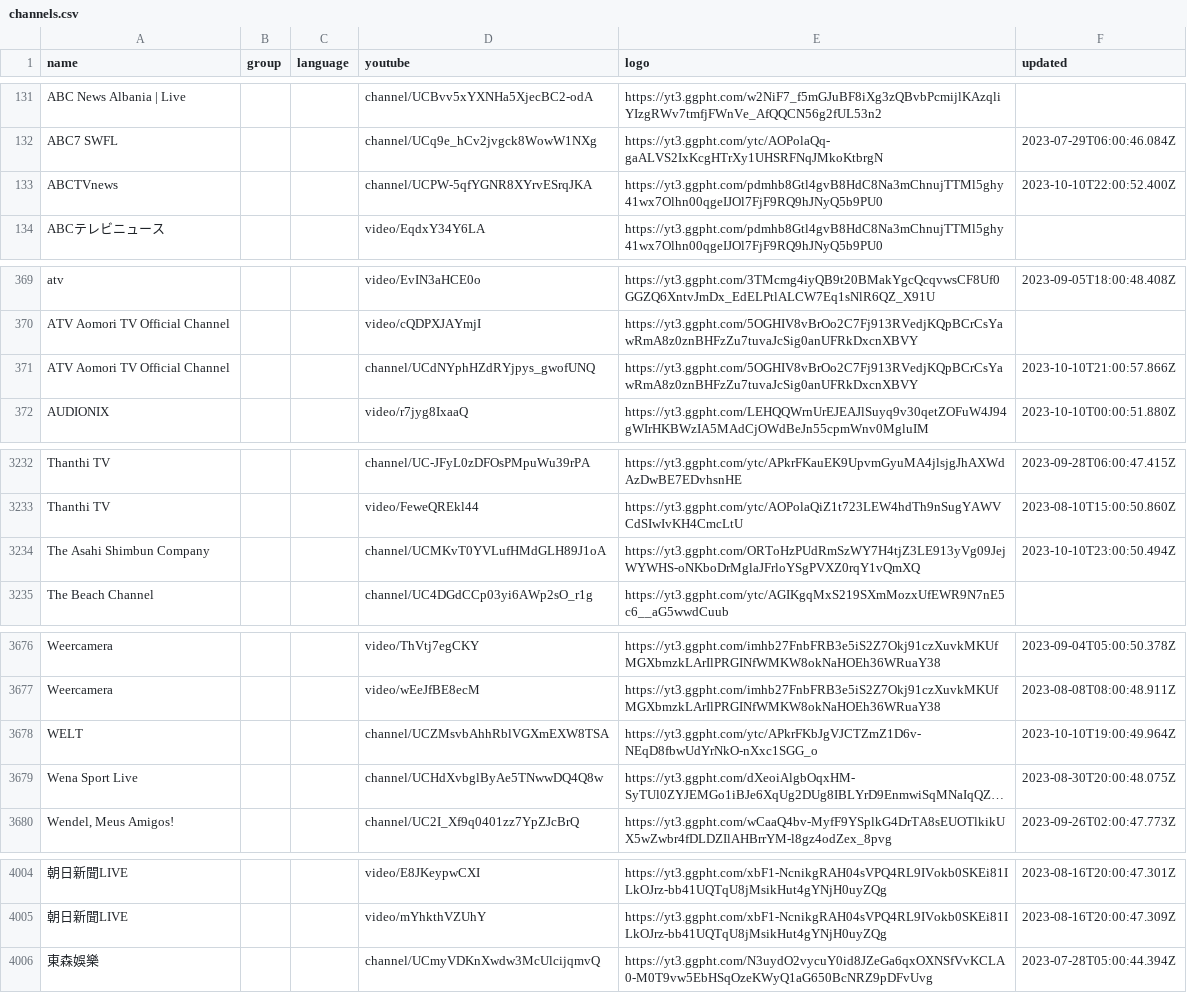
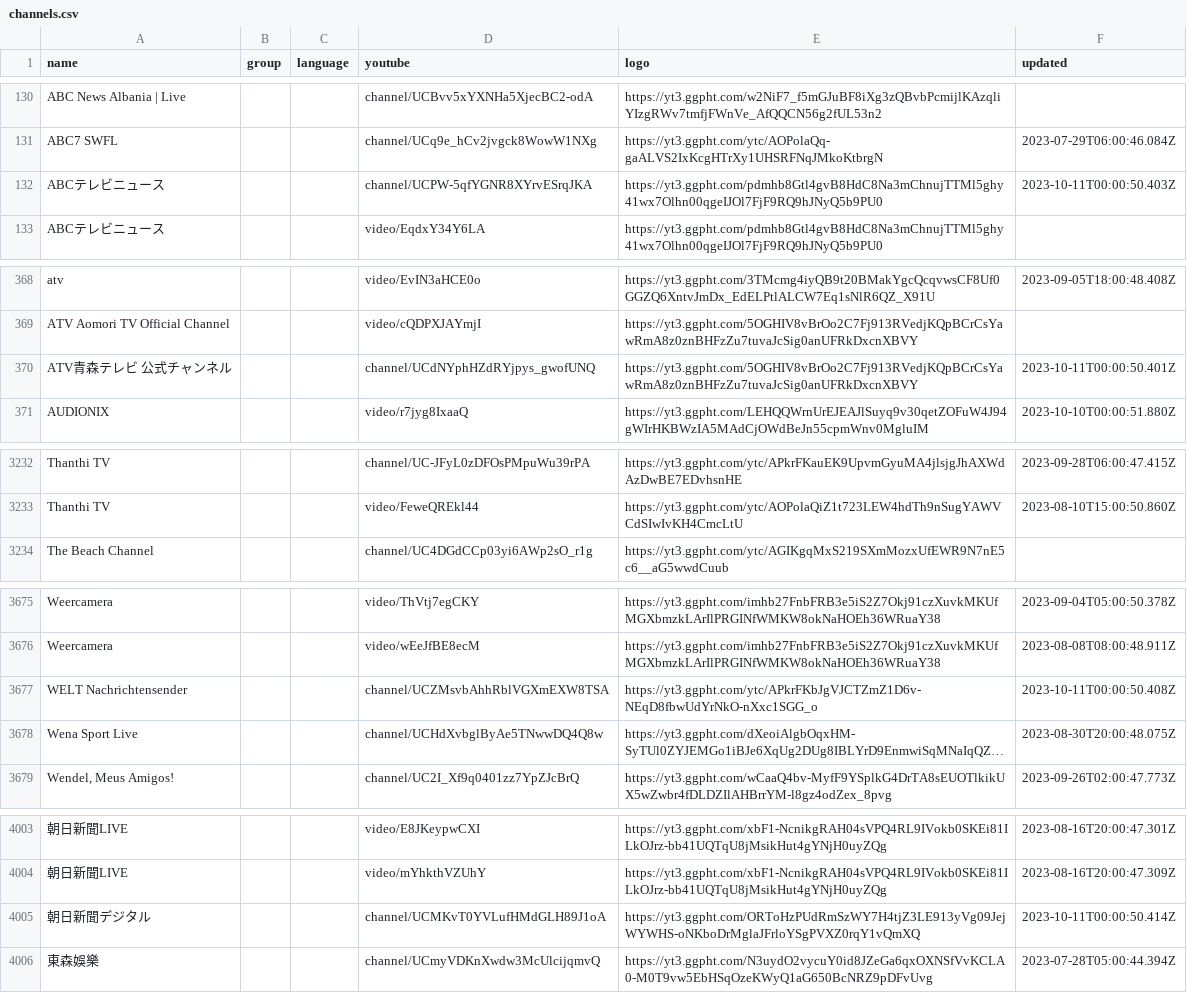
Before and after one commit to Navezjt/Navez-ST, a CSV file: channels.csv, drawn as a sheet; only a part is shown, gaps mark what is left out; long unchanged cells end in …; removed rows and columns are numbered as before the commit, all else as after; the diff covers the shown part only; the diff names each change by its address in the sheet, - before the commit and + after, or states it on an @@ line.

```diff
--- a/channels.csv
+++ b/channels.csv
-A132 (name): ABCTVnews
+A132 (name): ABCテレビニュース
-F132 (updated): 2023-10-10T22:00:52.400Z
+F132 (updated): 2023-10-11T00:00:50.403Z
-A370 (name): ATV Aomori TV Official Channel
+A370 (name): ATV青森テレビ 公式チャンネル
-F370 (updated): 2023-10-10T21:00:57.866Z
+F370 (updated): 2023-10-11T00:00:50.401Z
-row 3234: The Asahi Shimbun Company |  |  | channel/UCMKvT0YVLufHMdGLH89J1oA | https://yt3.ggpht.com/ORToHzPUdRmSzWY7H4tjZ3LE913yVg09JejWYWHS-oNKboDrMglaJFrloYSgPVXZ0rqY1vQmXQ | 2023-10-10T23:00:50.494Z
-A3677 (name): WELT
+A3677 (name): WELT Nachrichtensender
-F3677 (updated): 2023-10-10T19:00:49.964Z
+F3677 (updated): 2023-10-11T00:00:50.408Z
+row 4005: 朝日新聞デジタル |  |  | channel/UCMKvT0YVLufHMdGLH89J1oA | https://yt3.ggpht.com/ORToHzPUdRmSzWY7H4tjZ3LE913yVg09JejWYWHS-oNKboDrMglaJFrloYSgPVXZ0rqY1vQmXQ | 2023-10-11T00:00:50.414Z
```
Also changed, not shown: 3 added rows and 3 removed rows elsewhere in this file.
